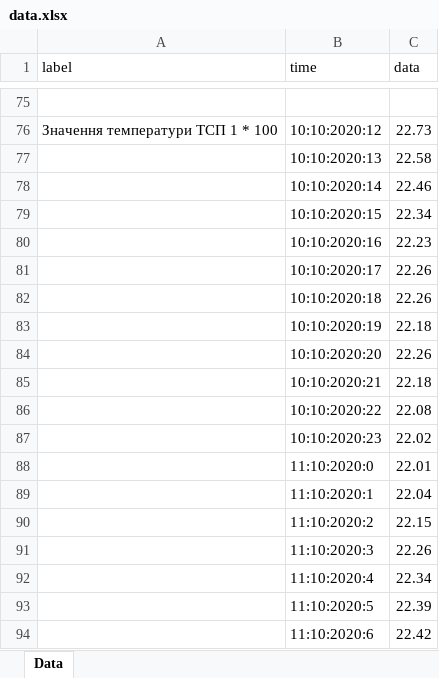
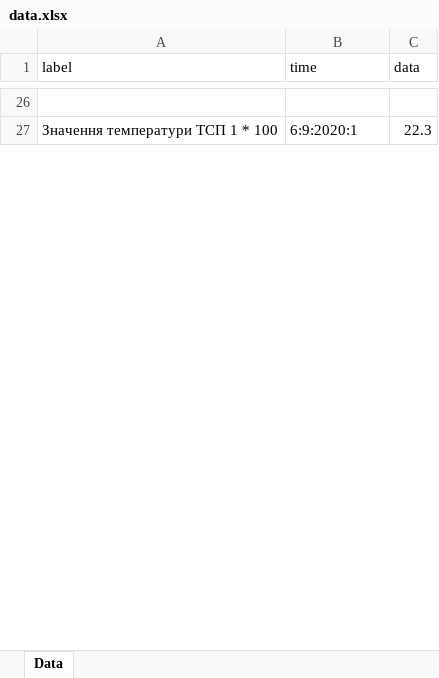
Before and after one commit to kirilloidas/KPI-diploma, an Excel workbook: data.xlsx, sheet Data, drawn as a sheet; only a part is shown, gaps mark what is left out; values as stored, in another font and other column widths than the file's, no borders; removed rows and columns are numbered as before the commit, all else as after; the diff covers the shown part only; the diff names each change by its address in the sheet, - before the commit and + after, or states it on an @@ line.

Commit message:
correct time picker and download excel

```diff
--- a/data.xlsx (sheet Data)
+++ b/data.xlsx (sheet Data)
-B27 (time): 10:10:2020:12
+B27 (time): 6:9:2020:1
-C27 (data): 22.73
+C27 (data): 22.3
-row 77:  | 10:10:2020:13 | 22.58
-row 78:  | 10:10:2020:14 | 22.46
-row 79:  | 10:10:2020:15 | 22.34
-row 80:  | 10:10:2020:16 | 22.23
-row 81:  | 10:10:2020:17 | 22.26
-row 82:  | 10:10:2020:18 | 22.26
-row 83:  | 10:10:2020:19 | 22.18
-row 84:  | 10:10:2020:20 | 22.26
-row 85:  | 10:10:2020:21 | 22.18
-row 86:  | 10:10:2020:22 | 22.08
-row 87:  | 10:10:2020:23 | 22.02
-row 88:  | 11:10:2020:0 | 22.01
-row 89:  | 11:10:2020:1 | 22.04
-row 90:  | 11:10:2020:2 | 22.15
-row 91:  | 11:10:2020:3 | 22.26
-row 92:  | 11:10:2020:4 | 22.34
-row 93:  | 11:10:2020:5 | 22.39
-row 94:  | 11:10:2020:6 | 22.42
```
Also changed, not shown: 108 added rows, 580 removed rows and 125 edited cells elsewhere in this sheet, 5 other files.
